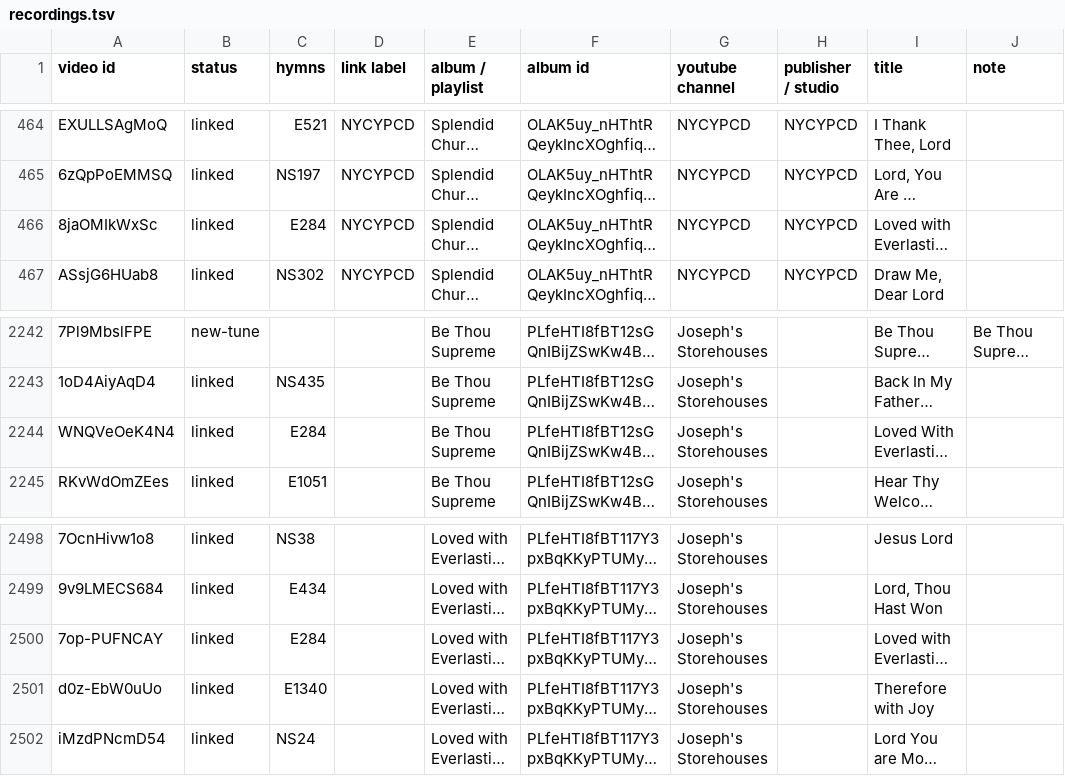
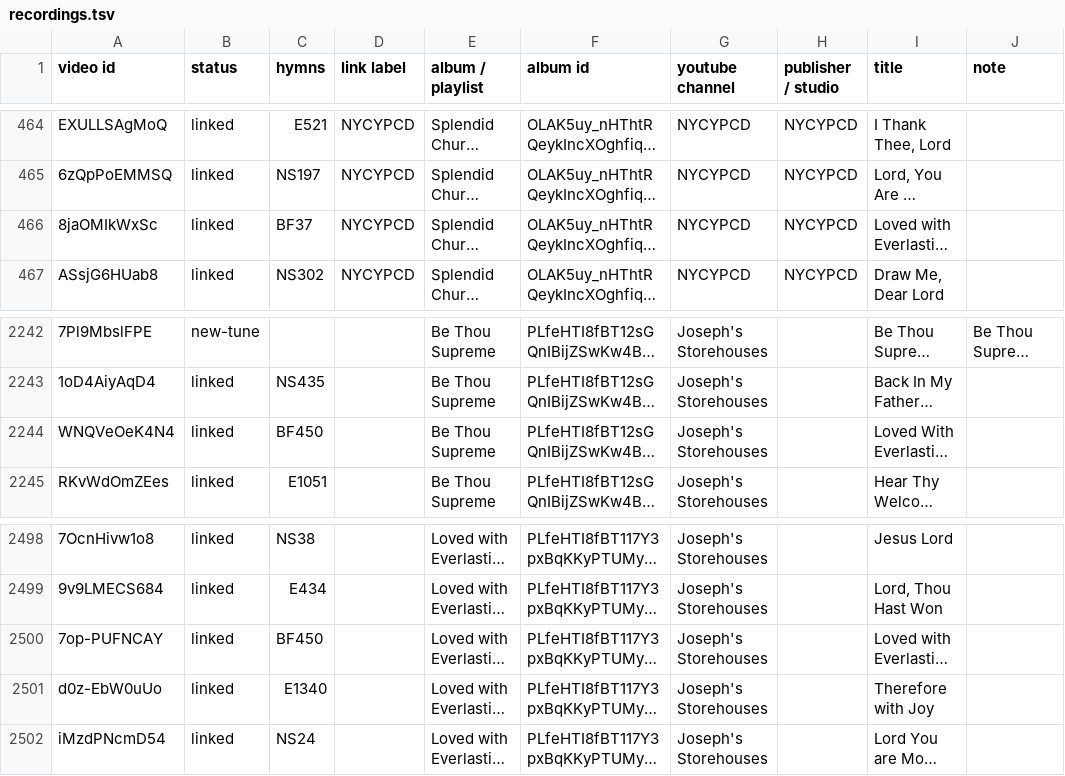
Before and after one commit to lemuelinchrist/hymnsforandroid, a TSV file: tools/youtube-monitor/recordings.tsv, drawn as a sheet; only a part is shown, gaps mark what is left out; long unchanged cells end in …; the diff names each change by its address in the sheet, - before the commit and + after, or states it on an @@ line.

```diff
--- a/tools/youtube-monitor/recordings.tsv
+++ b/tools/youtube-monitor/recordings.tsv
-C466 (hymns): E284
+C466 (hymns): BF37
-C2244 (hymns): E284
+C2244 (hymns): BF450
-C2500 (hymns): E284
+C2500 (hymns): BF450
```
Also changed, not shown: 2 other files.
